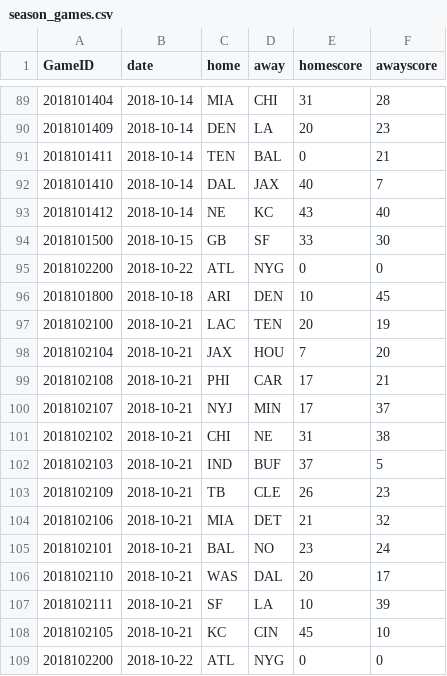
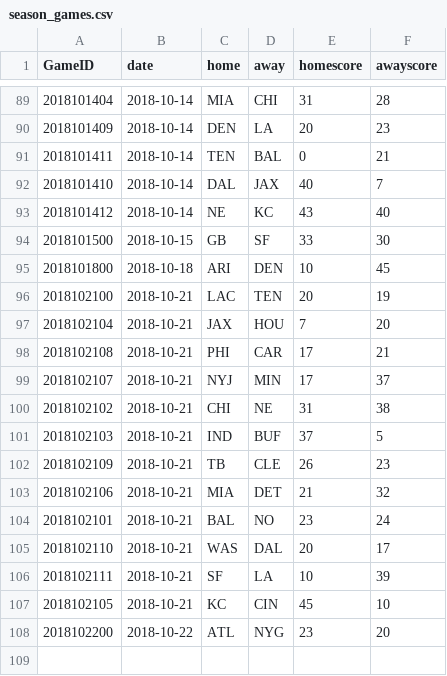
Before and after one commit to nntrn/player-props, a CSV file: nfl-player-prop/data/season_games.csv, drawn as a sheet; only a part is shown, gaps mark what is left out.

```diff
--- a/nfl-player-prop/data/season_games.csv
+++ b/nfl-player-prop/data/season_games.csv
@@ -94,3 +94,2 @@
 "2018101500",2018-10-15,"GB","SF",33,30
-"2018102200",2018-10-22,"ATL","NYG",0,0
 "2018101800",2018-10-18,"ARI","DEN",10,45
@@ -108,2 +107,2 @@
 "2018102105",2018-10-21,"KC","CIN",45,10
-"2018102200",2018-10-22,"ATL","NYG",0,0
+"2018102200",2018-10-22,"ATL","NYG",23,20
```
Also changed, not shown: nfl-player-prop/data/boxscore.csv, 1 other file.
